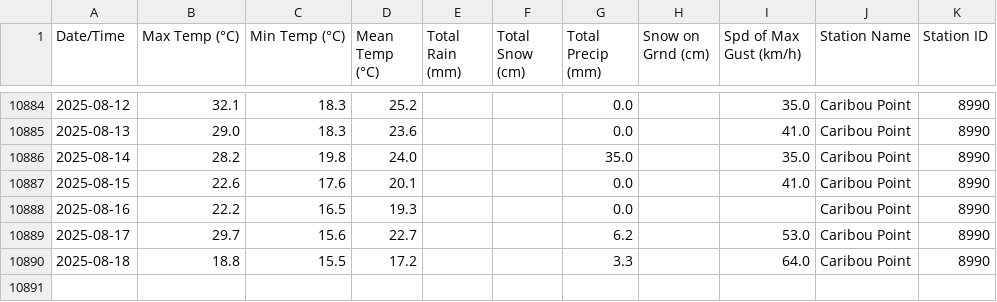
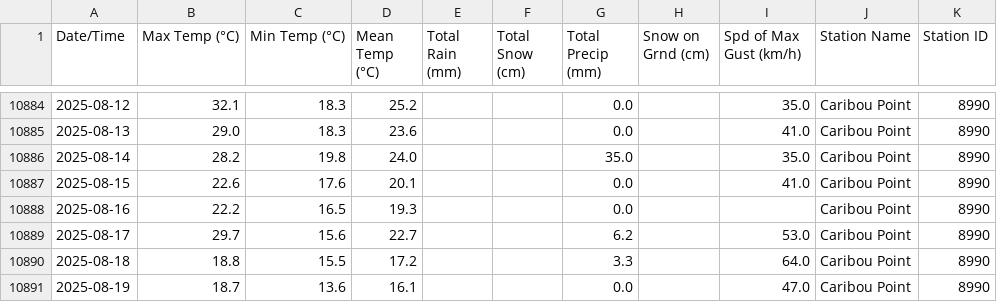
Before and after one commit to robertgwx/atl-climate-viewer, a CSV file: climate_data/NS/Caribou Point_daily_data.csv, drawn as a sheet; only a part is shown, gaps mark what is left out.

```diff
--- a/climate_data/NS/Caribou Point_daily_data.csv
+++ b/climate_data/NS/Caribou Point_daily_data.csv
@@ -10890 +10890,2 @@ Date/Time,Max Temp (°C),Min Temp (°C),Mean Temp (°C),Total Rain (mm),Total Sn
 2025-08-18,18.8,15.5,17.2,,,3.3,,64.0,Caribou Point,8990
+2025-08-19,18.7,13.6,16.1,,,0.0,,47.0,Caribou Point,8990
```
Also changed, not shown: climate_data/NL/Mary's Harbour_daily_data.csv, climate_data/NS/Beaver Island_daily_data.csv, 46 other files.
